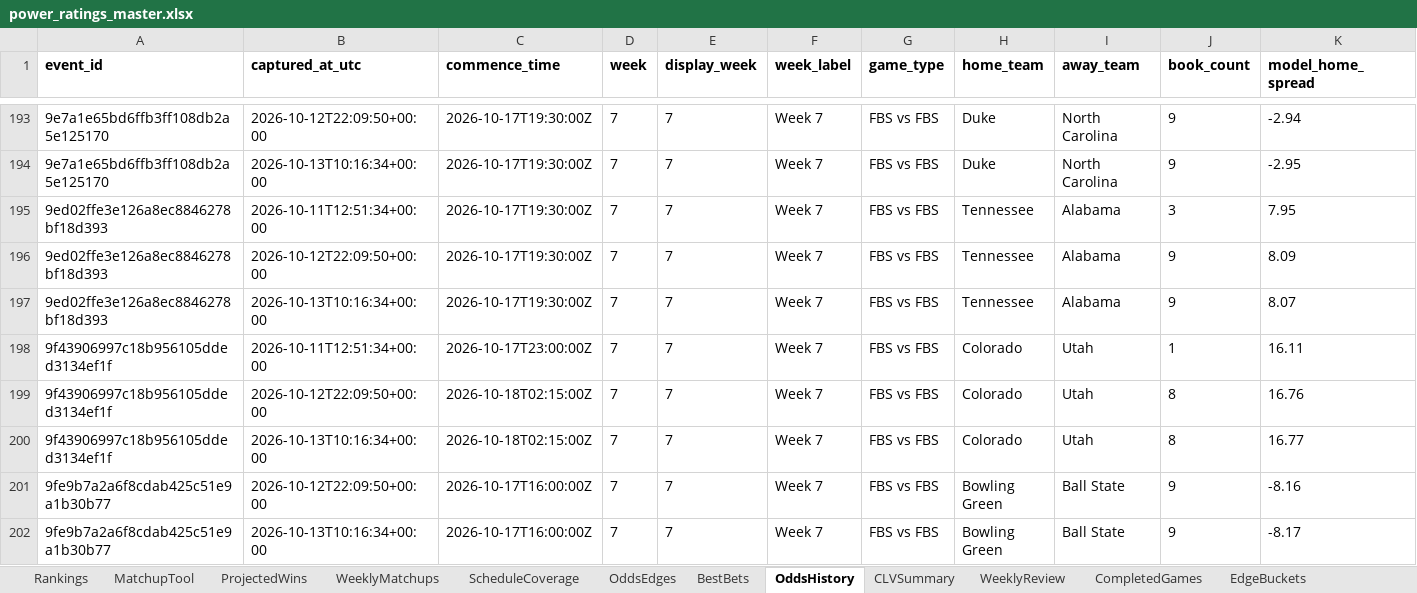
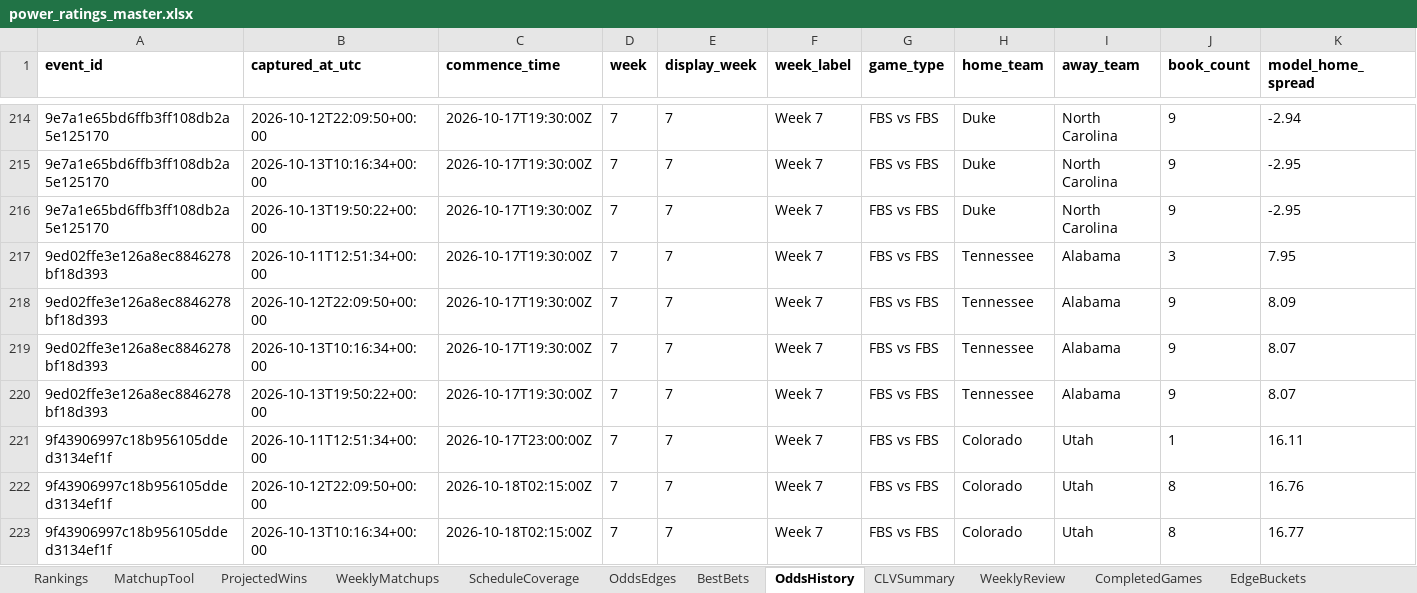
Before and after one commit to Niekamp22/College-Football-Power-Rankings, an Excel workbook: output/power_ratings_master.xlsx, sheet OddsHistory, drawn as a sheet; only a part is shown, gaps mark what is left out; the shorter side is filled out with more unchanged rows; values as stored, in another font and other column widths than the file's, no borders; rows hold the shown columns only; the diff covers the shown part only; the diff names each change by its address in the sheet, - before the commit and + after, or states it on an @@ line.

```diff
--- a/output/power_ratings_master.xlsx (sheet OddsHistory)
+++ b/output/power_ratings_master.xlsx (sheet OddsHistory)
+row 216: 9e7a1e65bd6ffb3ff108db2a5e125170 | 2026-10-13T19:50:22+00:00 | 2026-10-17T19:30:00Z | 7 | 7 | Week 7 | FBS vs FBS | Duke | North Carolina | 9 | -2.95
+row 220: 9ed02ffe3e126a8ec8846278bf18d393 | 2026-10-13T19:50:22+00:00 | 2026-10-17T19:30:00Z | 7 | 7 | Week 7 | FBS vs FBS | Tennessee | Alabama | 9 | 8.07
```
Also changed, not shown: 35 added rows elsewhere in this sheet, sheet OddsEdges, sheet CLVSummary, output/power_ratings_final.xlsx, 4 other files.
